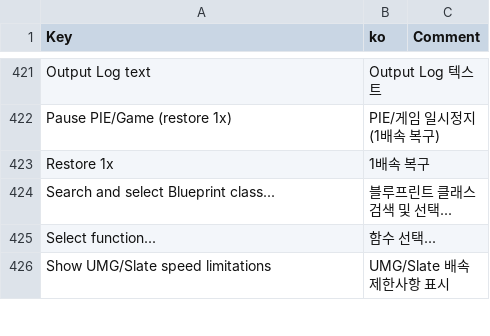
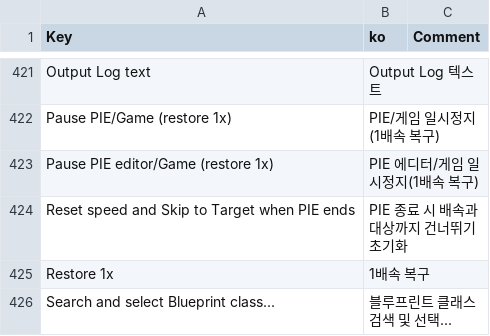
Before and after one commit to jihoon-c/TraceMotive, a CSV file: Plugins/TraceMotive/Config/Localization/TMLocalization.ko.csv, drawn as a sheet; only a part is shown, gaps mark what is left out; the shorter side is filled out with more unchanged rows; the diff names each change by its address in the sheet, - before the commit and + after, or states it on an @@ line.

Commit message:
Enable Global Speed Control for release and improve PIE lifecycle

```diff
--- a/Plugins/TraceMotive/Config/Localization/TMLocalization.ko.csv
+++ b/Plugins/TraceMotive/Config/Localization/TMLocalization.ko.csv
+row 423: Pause PIE editor/Game (restore 1x) | PIE 에디터/게임 일시정지(1배속 복구)
+row 424: Reset speed and Skip to Target when PIE ends | PIE 종료 시 배속과 대상까지 건너뛰기 초기화
```
Also changed, not shown: 7 other files.
